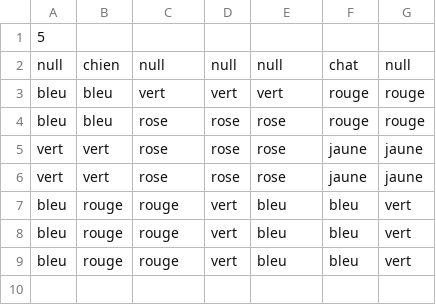
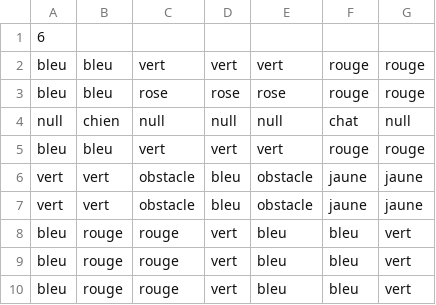
Before and after one commit to bastiansmn/Cochonou-adventures, a CSV file: ressources/niveaux/nv5.csv, drawn as a sheet.

```diff
--- a/ressources/niveaux/nv5.csv
+++ b/ressources/niveaux/nv5.csv
@@ -1,7 +1,8 @@
-5;;;;;;
+6;;;;;;
+bleu;bleu;vert;vert;vert;rouge;rouge
+bleu;bleu;rose;rose;rose;rouge;rouge
 null;chien;null;null;null;chat;null
 bleu;bleu;vert;vert;vert;rouge;rouge
-bleu;bleu;rose;rose;rose;rouge;rouge
-vert;vert;rose;rose;rose;jaune;jaune
-vert;vert;rose;rose;rose;jaune;jaune
+vert;vert;obstacle;bleu;obstacle;jaune;jaune
+vert;vert;obstacle;bleu;obstacle;jaune;jaune
 bleu;rouge;rouge;vert;bleu;bleu;vert
```
Also changed, not shown: ressources/niveaux/nv4.csv, ressources/niveaux/nv6.csv, 8 other files.
